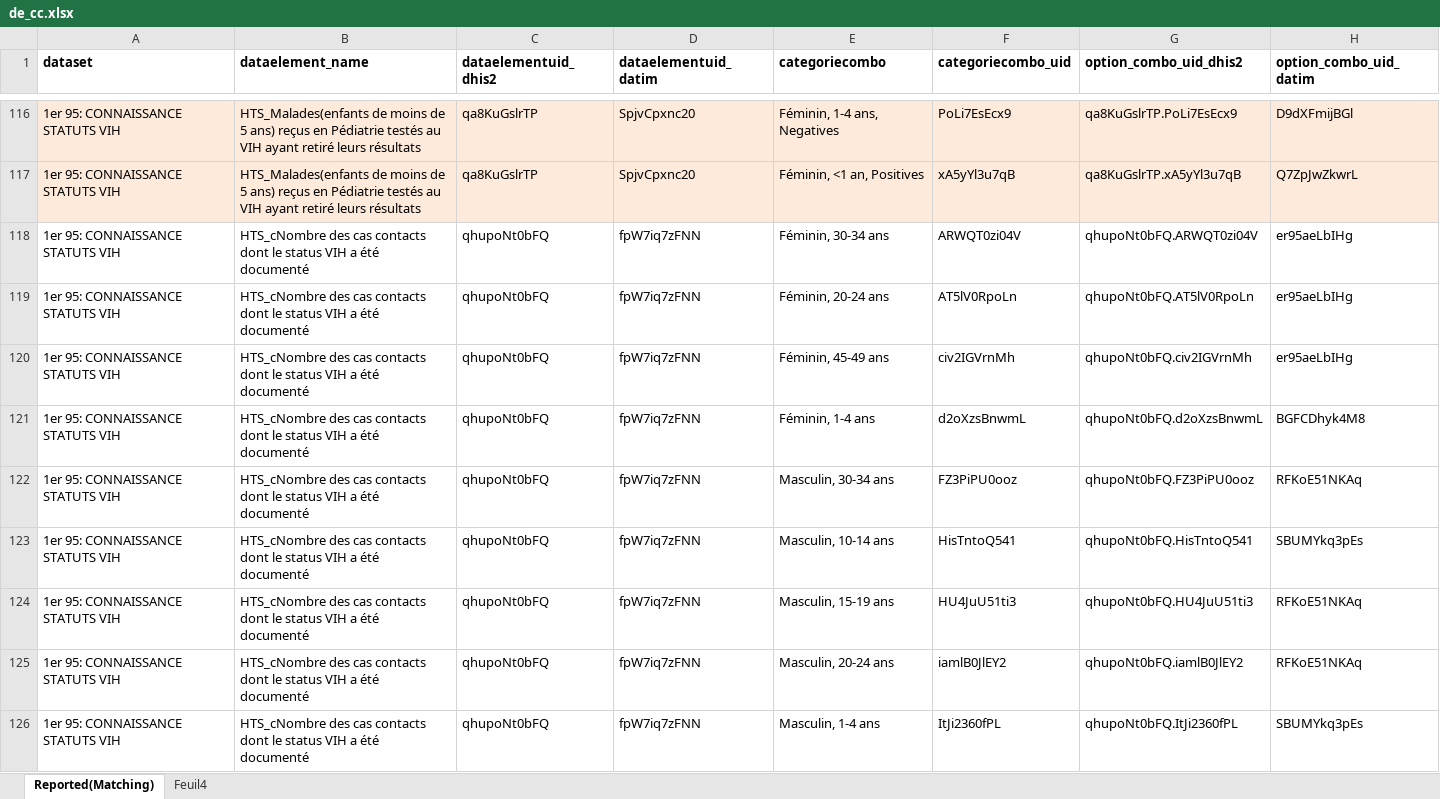
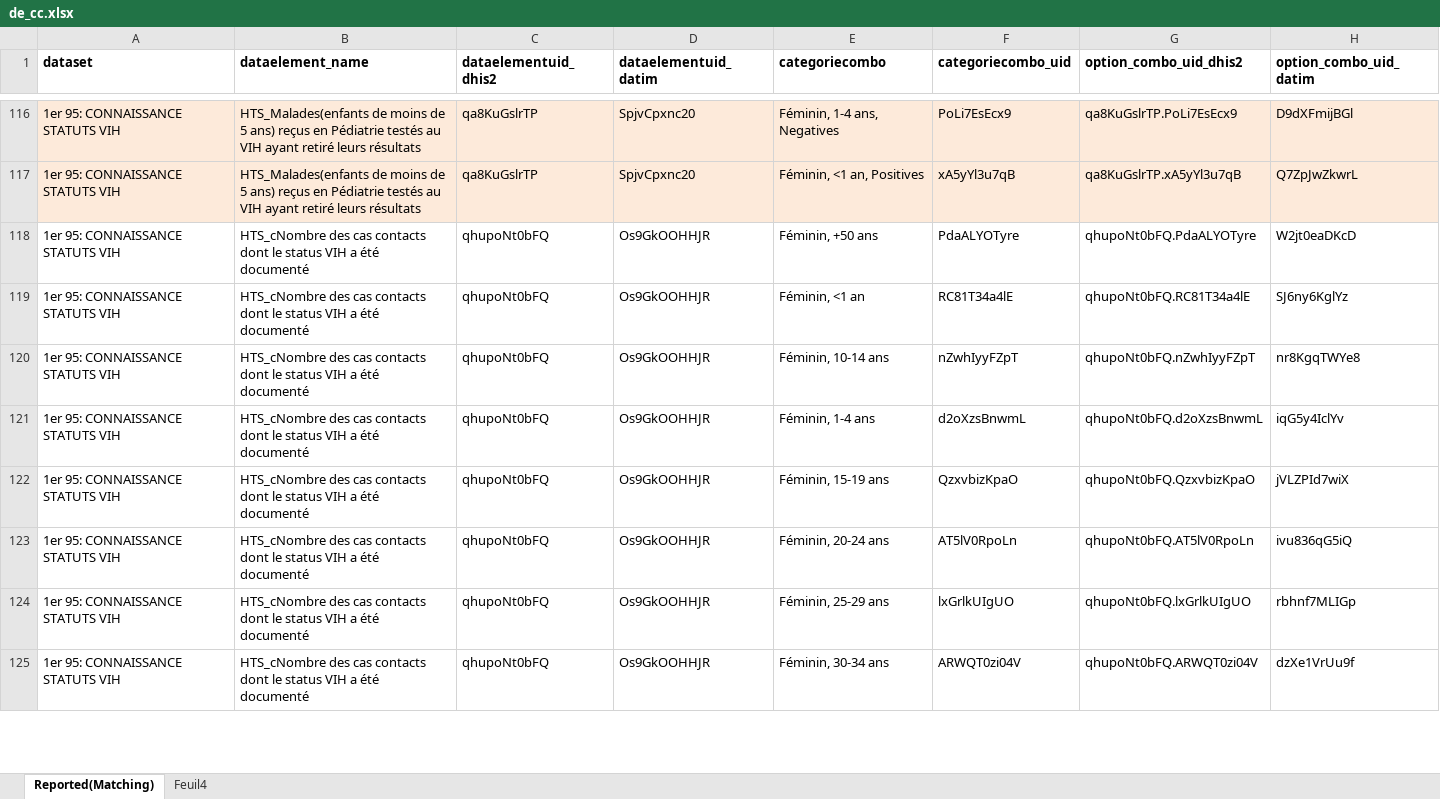
Before and after one commit to pierrekasongo/datim-generator-v3, an Excel workbook: de_cc.xlsx, sheet Reported(Matching), drawn as a sheet; only a part is shown, gaps mark what is left out; values as stored, in another font and other column widths than the file's, no borders; conditional formats not drawn; removed rows and columns are numbered as before the commit, all else as after; the diff covers the shown part only; the diff names each change by its address in the sheet, - before the commit and + after, or states it on an @@ line.

Commit message:
Changing de_cc matching
Changing de_cc matching

```diff
--- a/de_cc.xlsx (sheet Reported(Matching))
+++ b/de_cc.xlsx (sheet Reported(Matching))
-D118:D125 (dataelementuid_datim): fpW7iq7zFNN
+D118:D125 (dataelementuid_datim): Os9GkOOHHJR
-E118 (categoriecombo): Féminin, 30-34 ans
+E118 (categoriecombo): Féminin, +50 ans
-F118 (categoriecombo_uid): ARWQT0zi04V
+F118 (categoriecombo_uid): PdaALYOTyre
-G118 (option_combo_uid_dhis2): qhupoNt0bFQ.ARWQT0zi04V
+G118 (option_combo_uid_dhis2): qhupoNt0bFQ.PdaALYOTyre
-H118 (option_combo_uid_datim): er95aeLbIHg
+H118 (option_combo_uid_datim): W2jt0eaDKcD
-E119 (categoriecombo): Féminin, 20-24 ans
+E119 (categoriecombo): Féminin, <1 an
-F119 (categoriecombo_uid): AT5lV0RpoLn
+F119 (categoriecombo_uid): RC81T34a4lE
-G119 (option_combo_uid_dhis2): qhupoNt0bFQ.AT5lV0RpoLn
+G119 (option_combo_uid_dhis2): qhupoNt0bFQ.RC81T34a4lE
-H119 (option_combo_uid_datim): er95aeLbIHg
+H119 (option_combo_uid_datim): SJ6ny6KglYz
-E120 (categoriecombo): Féminin, 45-49 ans
+E120 (categoriecombo): Féminin, 10-14 ans
-F120 (categoriecombo_uid): civ2IGVrnMh
+F120 (categoriecombo_uid): nZwhIyyFZpT
-G120 (option_combo_uid_dhis2): qhupoNt0bFQ.civ2IGVrnMh
+G120 (option_combo_uid_dhis2): qhupoNt0bFQ.nZwhIyyFZpT
-H120 (option_combo_uid_datim): er95aeLbIHg
+H120 (option_combo_uid_datim): nr8KgqTWYe8
-H121 (option_combo_uid_datim): BGFCDhyk4M8
+H121 (option_combo_uid_datim): iqG5y4IclYv
-E122 (categoriecombo): Masculin, 30-34 ans
+E122 (categoriecombo): Féminin, 15-19 ans
-F122 (categoriecombo_uid): FZ3PiPU0ooz
+F122 (categoriecombo_uid): QzxvbizKpaO
-G122 (option_combo_uid_dhis2): qhupoNt0bFQ.FZ3PiPU0ooz
+G122 (option_combo_uid_dhis2): qhupoNt0bFQ.QzxvbizKpaO
-H122 (option_combo_uid_datim): RFKoE51NKAq
+H122 (option_combo_uid_datim): jVLZPId7wiX
-E123 (categoriecombo): Masculin, 10-14 ans
+E123 (categoriecombo): Féminin, 20-24 ans
-F123 (categoriecombo_uid): HisTntoQ541
+F123 (categoriecombo_uid): AT5lV0RpoLn
-G123 (option_combo_uid_dhis2): qhupoNt0bFQ.HisTntoQ541
+G123 (option_combo_uid_dhis2): qhupoNt0bFQ.AT5lV0RpoLn
-H123 (option_combo_uid_datim): SBUMYkq3pEs
+H123 (option_combo_uid_datim): ivu836qG5iQ
-E124 (categoriecombo): Masculin, 15-19 ans
+E124 (categoriecombo): Féminin, 25-29 ans
-F124 (categoriecombo_uid): HU4JuU51ti3
+F124 (categoriecombo_uid): lxGrlkUIgUO
-G124 (option_combo_uid_dhis2): qhupoNt0bFQ.HU4JuU51ti3
+G124 (option_combo_uid_dhis2): qhupoNt0bFQ.lxGrlkUIgUO
-H124 (option_combo_uid_datim): RFKoE51NKAq
+H124 (option_combo_uid_datim): rbhnf7MLIGp
-E125 (categoriecombo): Masculin, 20-24 ans
+E125 (categoriecombo): Féminin, 30-34 ans
-F125 (categoriecombo_uid): iamlB0JlEY2
+F125 (categoriecombo_uid): ARWQT0zi04V
-G125 (option_combo_uid_dhis2): qhupoNt0bFQ.iamlB0JlEY2
+G125 (option_combo_uid_dhis2): qhupoNt0bFQ.ARWQT0zi04V
-H125 (option_combo_uid_datim): RFKoE51NKAq
+H125 (option_combo_uid_datim): dzXe1VrUu9f
-row 126: 1er 95: CONNAISSANCE STATUTS VIH | HTS_cNombre des cas contacts dont le status VIH a été documenté | qhupoNt0bFQ | fpW7iq7zFNN | Masculin, 1-4 ans | ItJi2360fPL | qhupoNt0bFQ.ItJi2360fPL | SBUMYkq3pEs
```
Also changed, not shown: 1 added row, 66 edited cells and cell formats elsewhere in this sheet.
